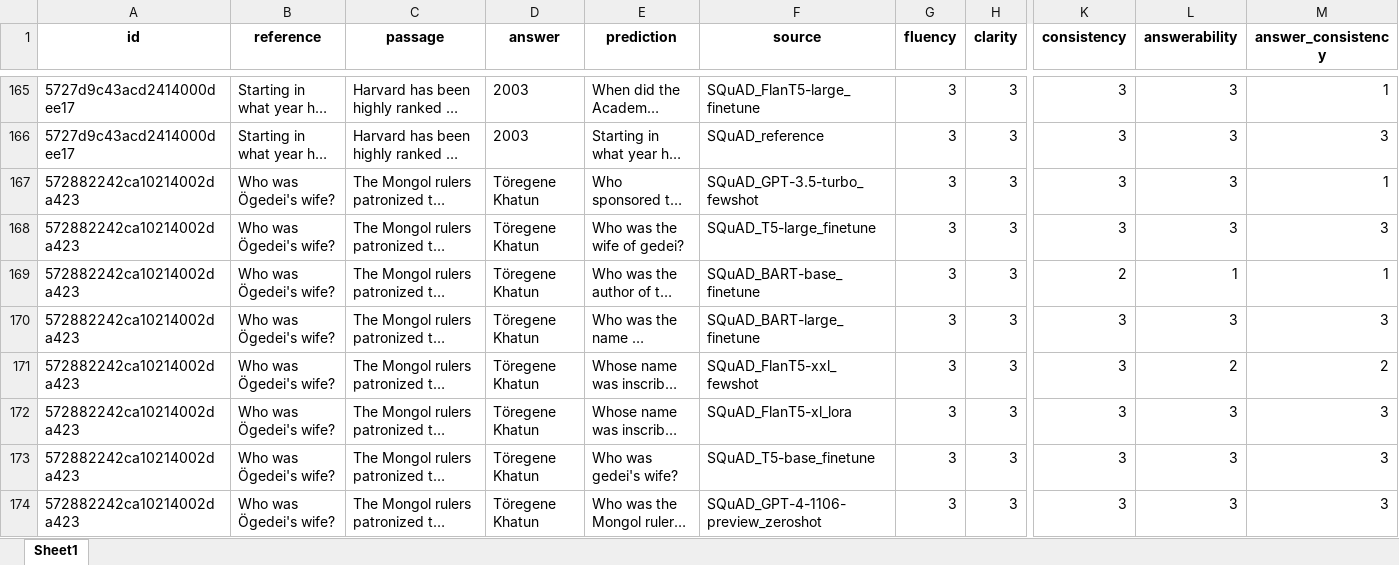
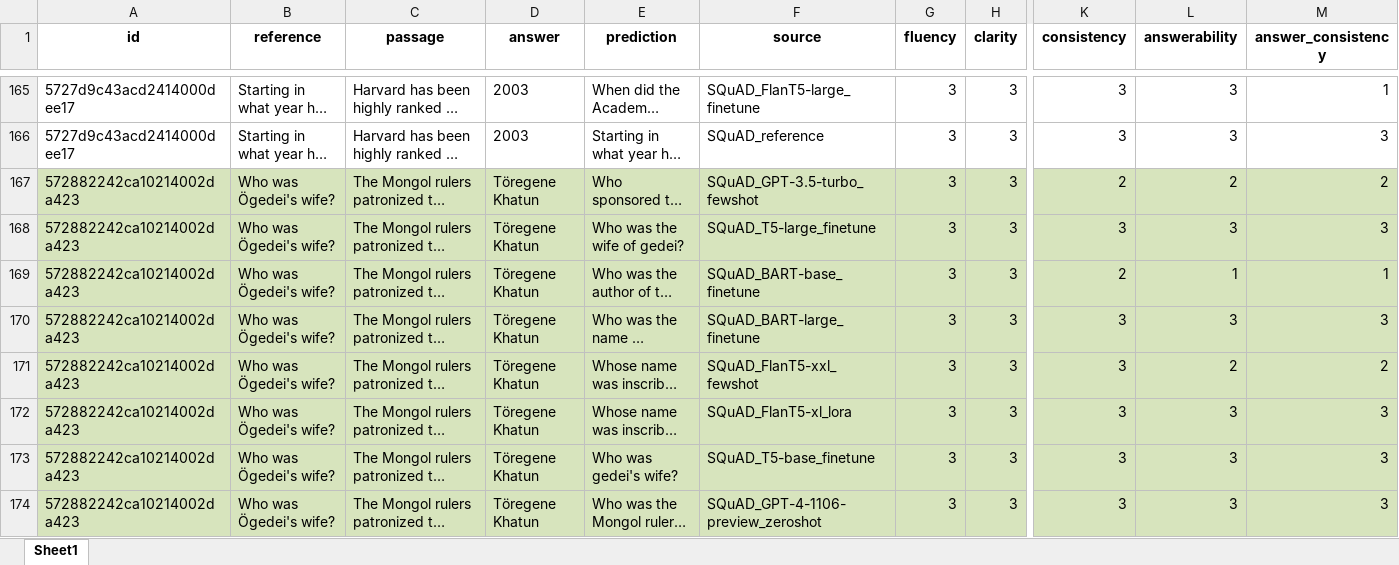
Before and after one commit to WeipingFu/QGEval, an Excel workbook: data/annotation result/annotator3.xlsx, sheet Sheet1, drawn as a sheet; only a part is shown, gaps mark what is left out; long unchanged cells end in …; values as stored, in another font and other column widths than the file's, no borders; the diff covers the shown part only; the diff names each change by its address in the sheet, - before the commit and + after, or states it on an @@ line.

Commit message:
modify data

```diff
--- a/data/annotation result/annotator3.xlsx (sheet Sheet1)
+++ b/data/annotation result/annotator3.xlsx (sheet Sheet1)
-A167:M174 fill: none
+A167:M174 fill: #D7E4BD
-K167 (consistency): 3
+K167 (consistency): 2
-L167 (answerability): 3
+L167 (answerability): 2
-M167 (answer_consistency): 1
+M167 (answer_consistency): 2
```
Also changed, not shown: cell formats elsewhere in this sheet, data/annotation result/annotator2.xlsx, 2 other files.
